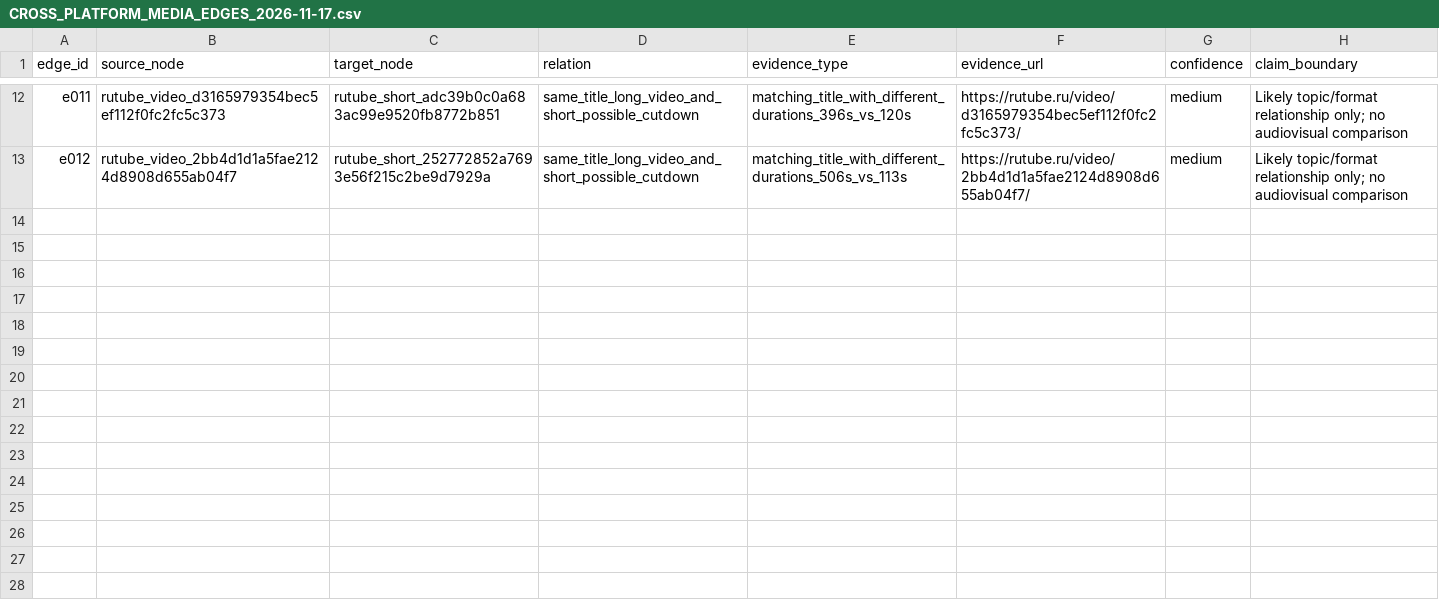
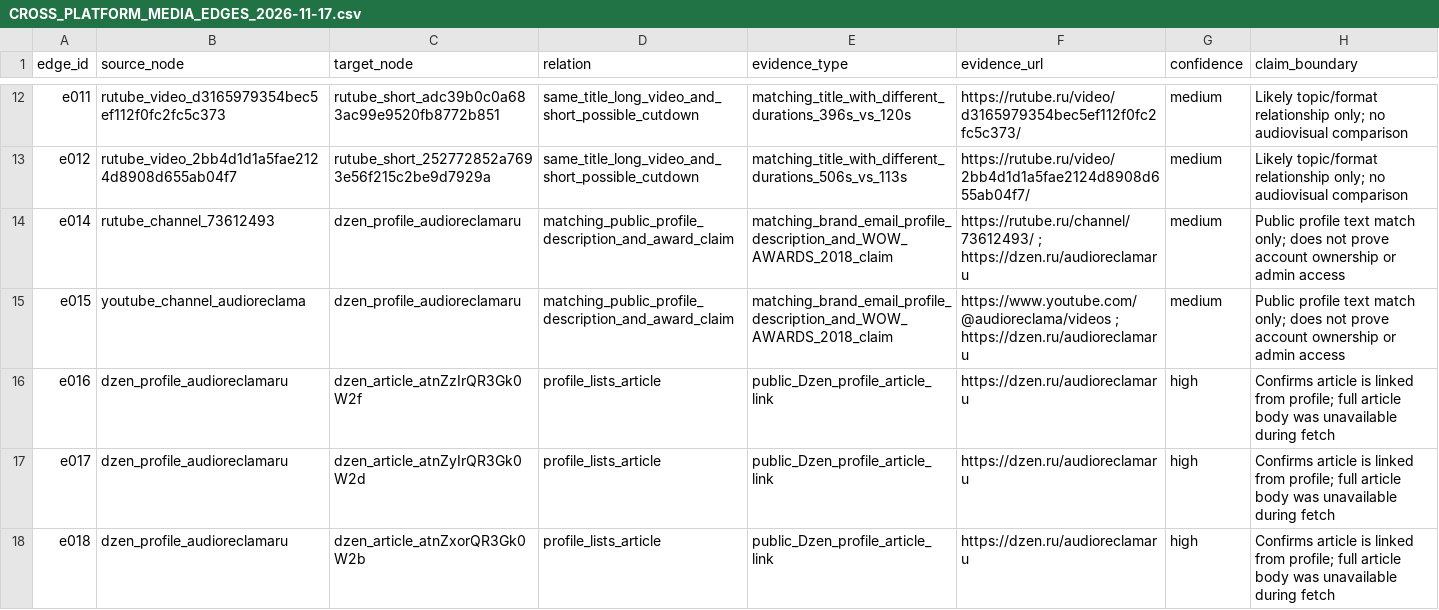
Before and after one commit to AudioReclamaRu/sonic-infrastructure-report, a CSV file: research/CROSS_PLATFORM_MEDIA_EDGES_2026-11-17.csv, drawn as a sheet; only a part is shown, gaps mark what is left out.

Commit message:
Add Dzen profile matches and article provenance edges

```diff
--- a/research/CROSS_PLATFORM_MEDIA_EDGES_2026-11-17.csv
+++ b/research/CROSS_PLATFORM_MEDIA_EDGES_2026-11-17.csv
@@ -13 +13,6 @@ e011,rutube_video_d3165979354bec5ef112f0fc2fc5c373,rutube_short_adc39b0c0a683ac9
 e012,rutube_video_2bb4d1d1a5fae2124d8908d655ab04f7,rutube_short_252772852a7693e56f215c2be9d7929a,same_title_long_video_and_short_possible_cutdown,matching_title_with_different_durations_506s_vs_113s,https://rutube.ru/video/2bb4d1d1a5fae2124d8908d655ab04f7/,medium,Likely topic/format relationship only; no audiovisual comparison
+e014,rutube_channel_73612493,dzen_profile_audioreclamaru,matching_public_profile_description_and_award_claim,matching_brand_email_profile_description_and_WOW_AWARDS_2018_claim,https://rutube.ru/channel/73612493/ ; https://dzen.ru/audioreclamaru,medium,Public profile text match only; does not prove account ownership or admin access
+e015,youtube_channel_audioreclama,dzen_profile_audioreclamaru,matching_public_profile_description_and_award_claim,matching_brand_email_profile_description_and_WOW_AWARDS_2018_claim,https://www.youtube.com/@audioreclama/videos ; https://dzen.ru/audioreclamaru,medium,Public profile text match only; does not prove account ownership or admin access
+e016,dzen_profile_audioreclamaru,dzen_article_atnZzIrQR3Gk0W2f,profile_lists_article,public_Dzen_profile_article_link,https://dzen.ru/audioreclamaru,high,Confirms article is linked from profile; full article body was unavailable during fetch
+e017,dzen_profile_audioreclamaru,dzen_article_atnZyIrQR3Gk0W2d,profile_lists_article,public_Dzen_profile_article_link,https://dzen.ru/audioreclamaru,high,Confirms article is linked from profile; full article body was unavailable during fetch
+e018,dzen_profile_audioreclamaru,dzen_article_atnZxorQR3Gk0W2b,profile_lists_article,public_Dzen_profile_article_link,https://dzen.ru/audioreclamaru,high,Confirms article is linked from profile; full article body was unavailable during fetch
```
